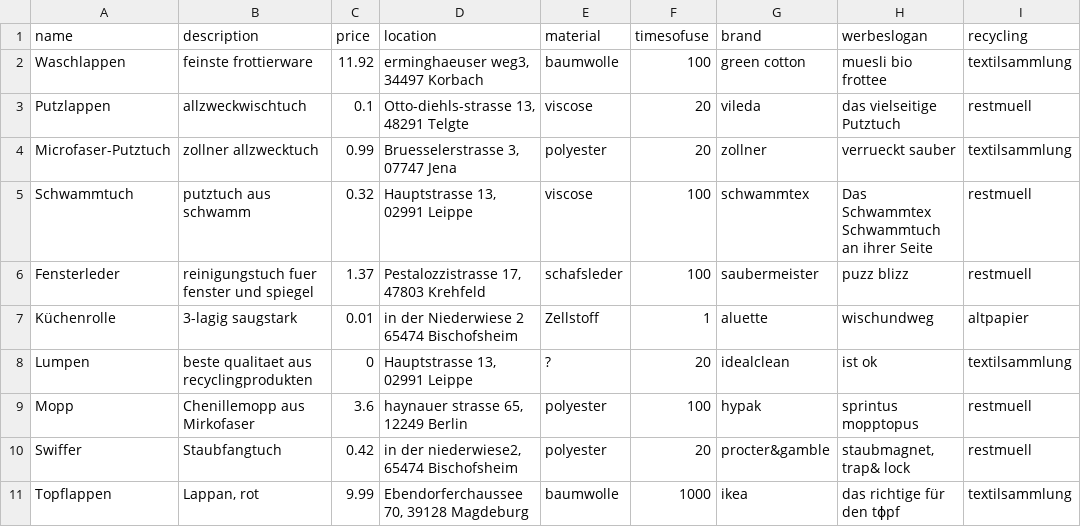
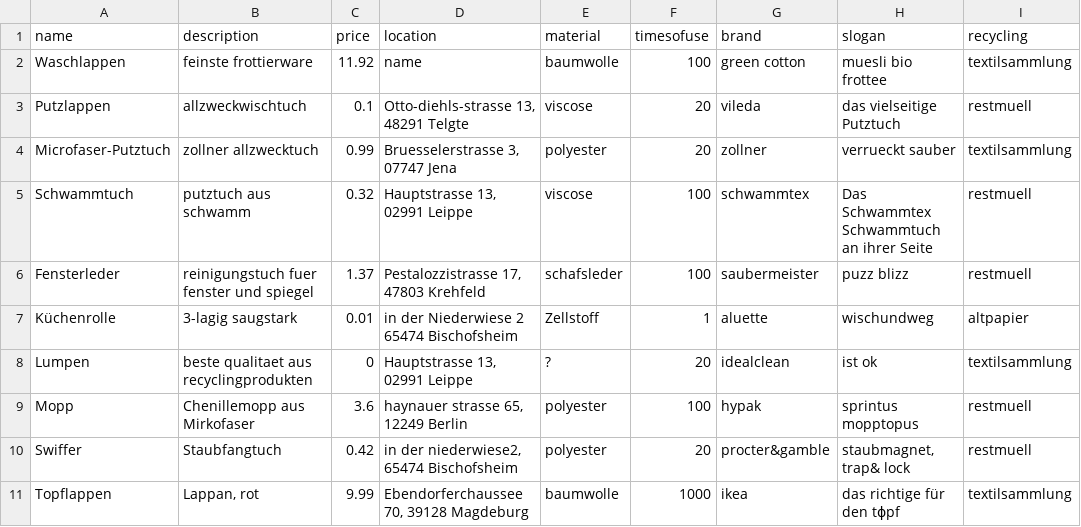
Before and after one commit to julitschkaa/KBE, a CSV file: Lappenbank.csv, drawn as a sheet; only a part is shown; the diff names each change by its address in the sheet, - before the commit and + after, or states it on an @@ line.

```diff
--- a/Lappenbank.csv
+++ b/Lappenbank.csv
-H1: werbeslogan
+H1: slogan
-D2 (location): erminghaeuser weg3, 34497 Korbach
+D2 (location): name
```
Also changed, not shown: 6 other files.
